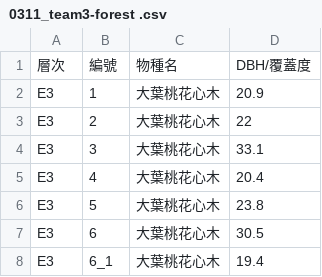
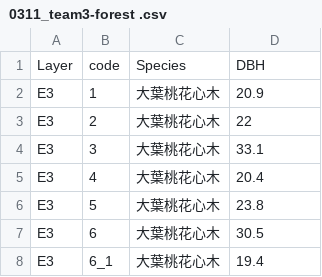
Before and after one commit to MongMong11/Biological-resource-sampling-survey-technology, a CSV file: 0311_team3-forest .csv, drawn as a sheet; only a part is shown; removed rows and columns are numbered as before the commit, all else as after; the diff names each change by its address in the sheet, - before the commit and + after, or states it on an @@ line.

Commit message:
Update 0311_team3-forest .csv

```diff
--- a/0311_team3-forest .csv
+++ b/0311_team3-forest .csv
-row 1: 層次 | 編號 | 物種名 | DBH/覆蓋度
+row 1: Layer | code | Species | DBH
```
